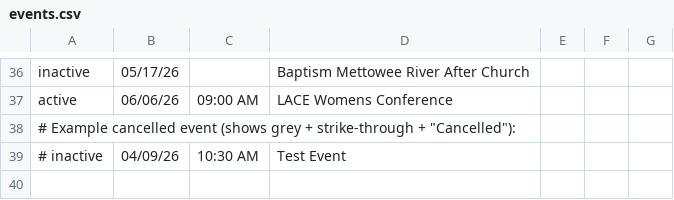
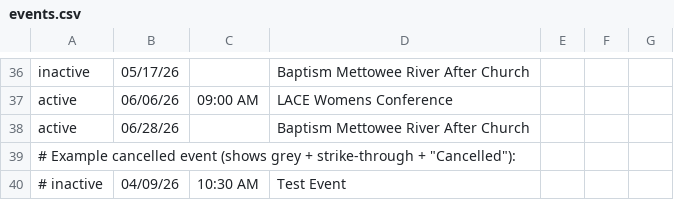
Before and after one commit to GranvilleBaptist/granvillebaptist.github.io, a CSV file: church/events.csv, drawn as a sheet; only a part is shown, gaps mark what is left out.

Commit message:
Update events.csv

```diff
--- a/church/events.csv
+++ b/church/events.csv
@@ -37,2 +37,3 @@ inactive, 05/17/26, , Baptism Mettowee River After Church
 active, 06/06/26, 09:00 AM, LACE Womens Conference
+active, 06/28/26, , Baptism Mettowee River After Church
 # Example cancelled event (shows grey + strike-through + "Cancelled"):
```
